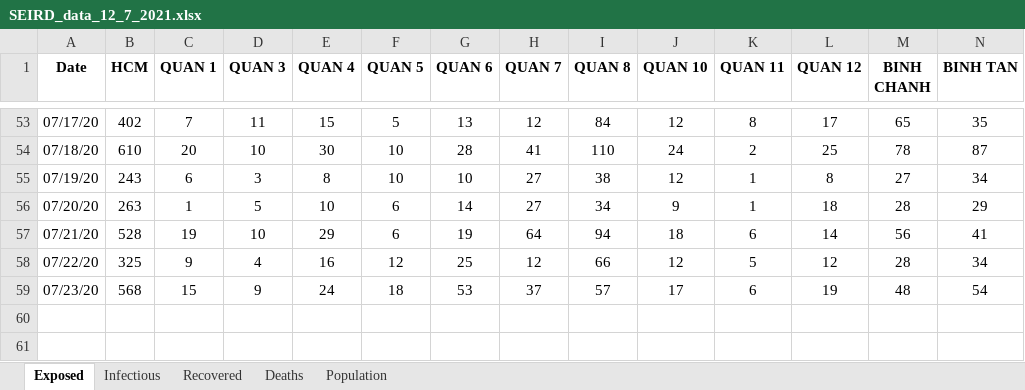
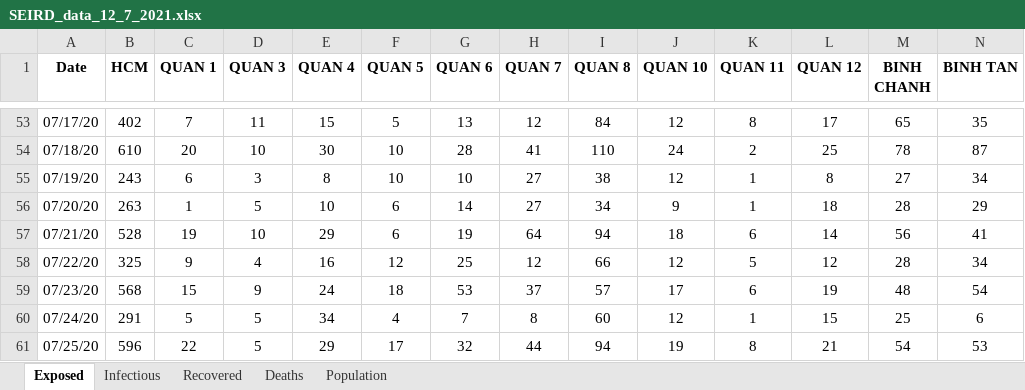
Before and after one commit to martinakaduc/BeCaked, an Excel workbook: COVID-19/HCM/SEIRD_data_12_7_2021.xlsx, sheet Exposed, drawn as a sheet; only a part is shown, gaps mark what is left out; values as stored, in another font and other column widths than the file's, no borders; rows hold the shown columns only; the diff names each change by its address in the sheet, - before the commit and + after, or states it on an @@ line.

```diff
--- a/COVID-19/HCM/SEIRD_data_12_7_2021.xlsx (sheet Exposed)
+++ b/COVID-19/HCM/SEIRD_data_12_7_2021.xlsx (sheet Exposed)
+row 60: 07/24/20 | 291 | 5 | 5 | 34 | 4 | 7 | 8 | 60 | 12 | 1 | 15 | 25 | 6
+row 61: 07/25/20 | 596 | 22 | 5 | 29 | 17 | 32 | 44 | 94 | 19 | 8 | 21 | 54 | 53
```
Also changed, not shown: sheet Recovered, sheet Deaths, sheet Infectious, sheet Population.
